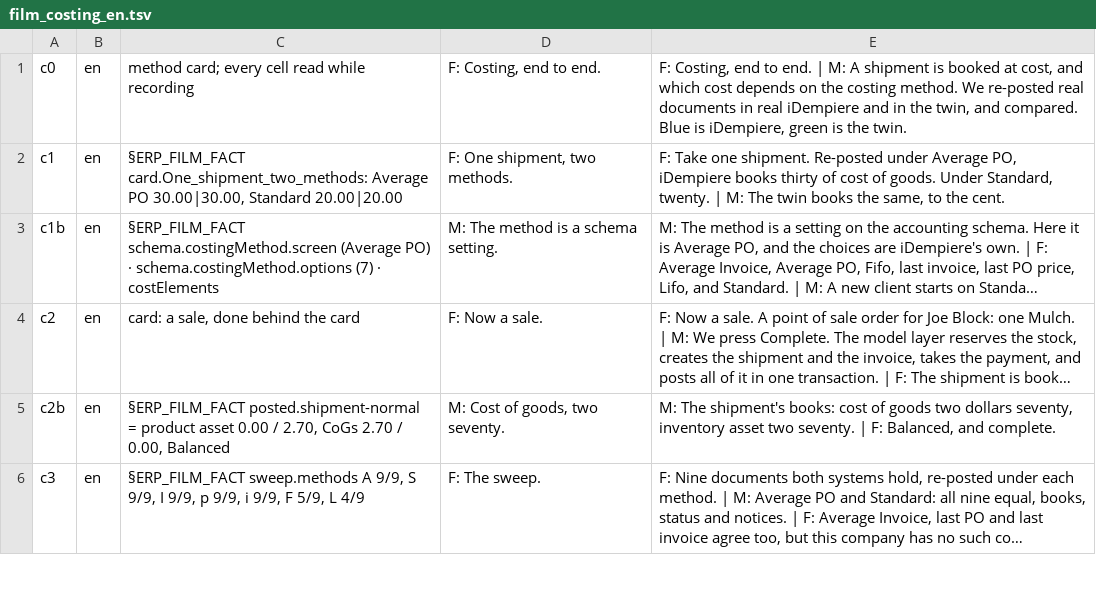
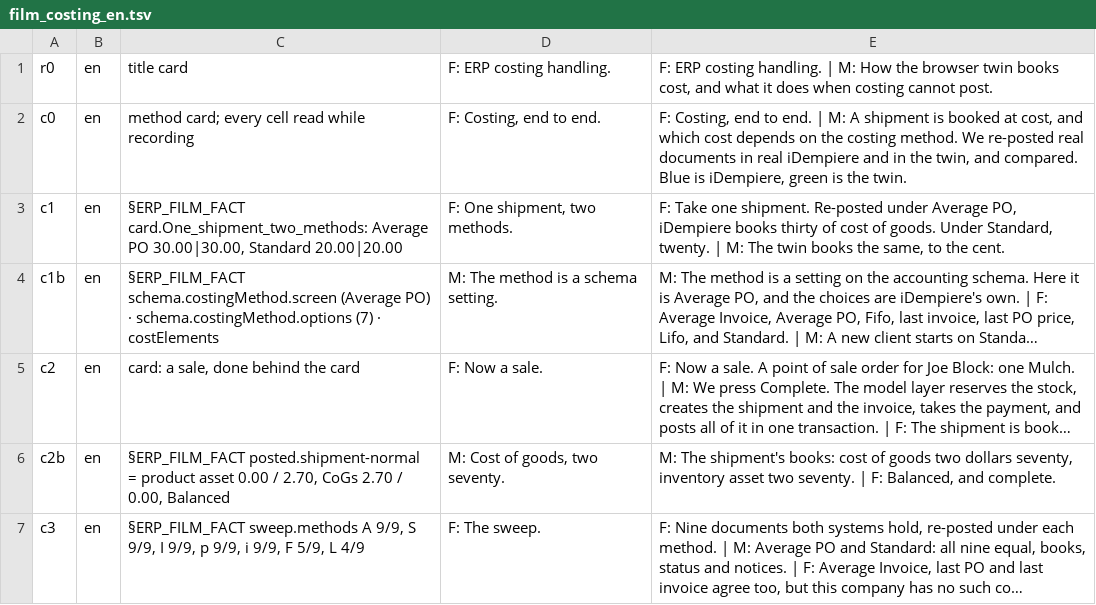
Before and after one commit to red1oon/BIMCompiler, a TSV file: prompts/film_costing_en.tsv, drawn as a sheet; only a part is shown; long unchanged cells end in ….

```diff
--- a/prompts/film_costing_en.tsv
+++ b/prompts/film_costing_en.tsv
@@ -1 +1,2 @@
+r0	en	title card	F: ERP costing handling.	F: ERP costing handling. | M: How the browser twin books cost, and what it does when costing cannot post.
 c0	en	method card; every cell read while recording	F: Costing, end to end.	F: Costing, end to end. | M: A shipment is booked at cost, and which cost depends on the costing method. We re-posted real documents in real iDempiere and in the twin, and compared. Blue is iDempiere, green is the twin.
```
Also changed, not shown: 2 other files.
